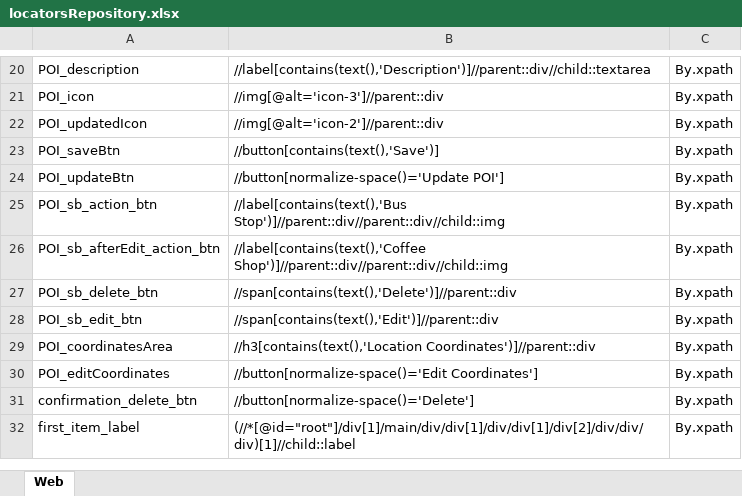
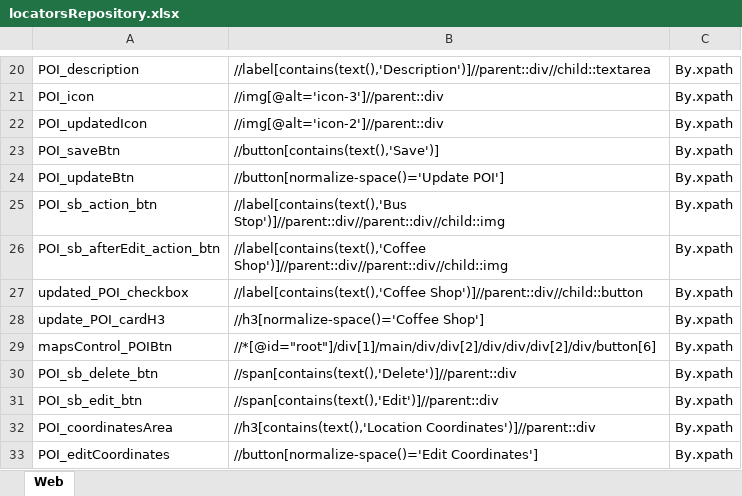
Before and after one commit to Sachintha-Samarathunga/GIT-Fleet-Management-Automation, an Excel workbook: data/locatorsRepository.xlsx, sheet Web, drawn as a sheet; only a part is shown, gaps mark what is left out; the shorter side is filled out with more unchanged rows; values as stored, in another font and other column widths than the file's, no borders; the diff names each change by its address in the sheet, - before the commit and + after, or states it on an @@ line.

```diff
--- a/data/locatorsRepository.xlsx (sheet Web)
+++ b/data/locatorsRepository.xlsx (sheet Web)
+row 27: updated_POI_checkbox | //label[contains(text(),'Coffee Shop')]//parent::div//child::button | By.xpath
+row 28: update_POI_cardH3 | //h3[normalize-space()='Coffee Shop'] | By.xpath
+row 29: mapsControl_POIBtn | //*[@id="root"]/div[1]/main/div/div[2]/div/div/div[2]/div/button[6] | By.xpath
```
Also changed, not shown: 2 other files.
